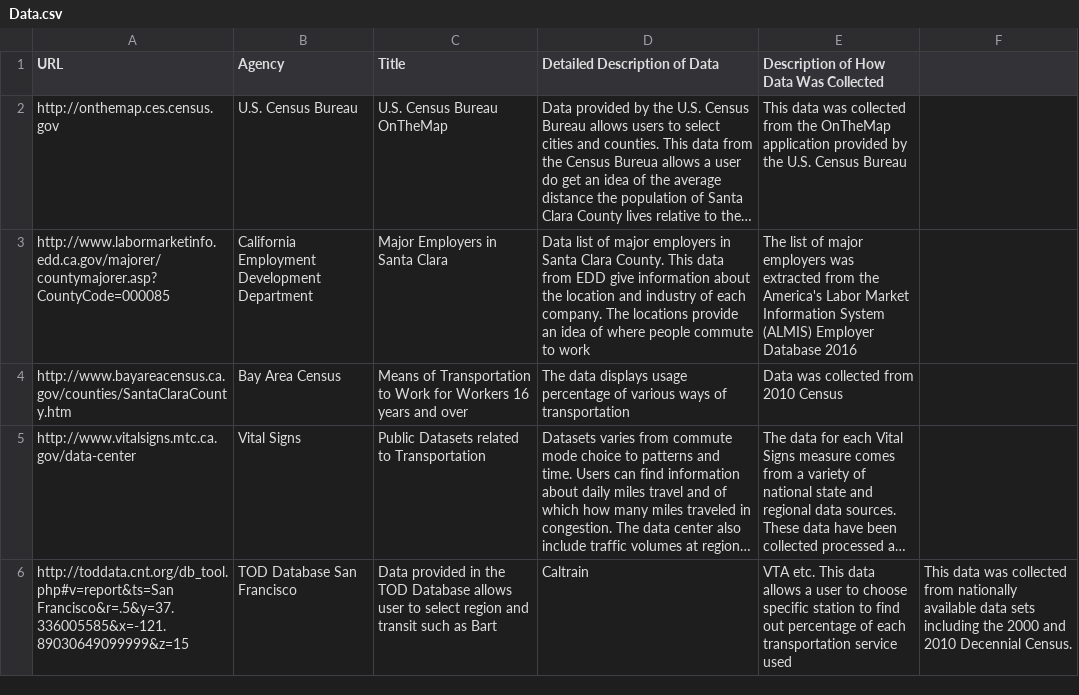
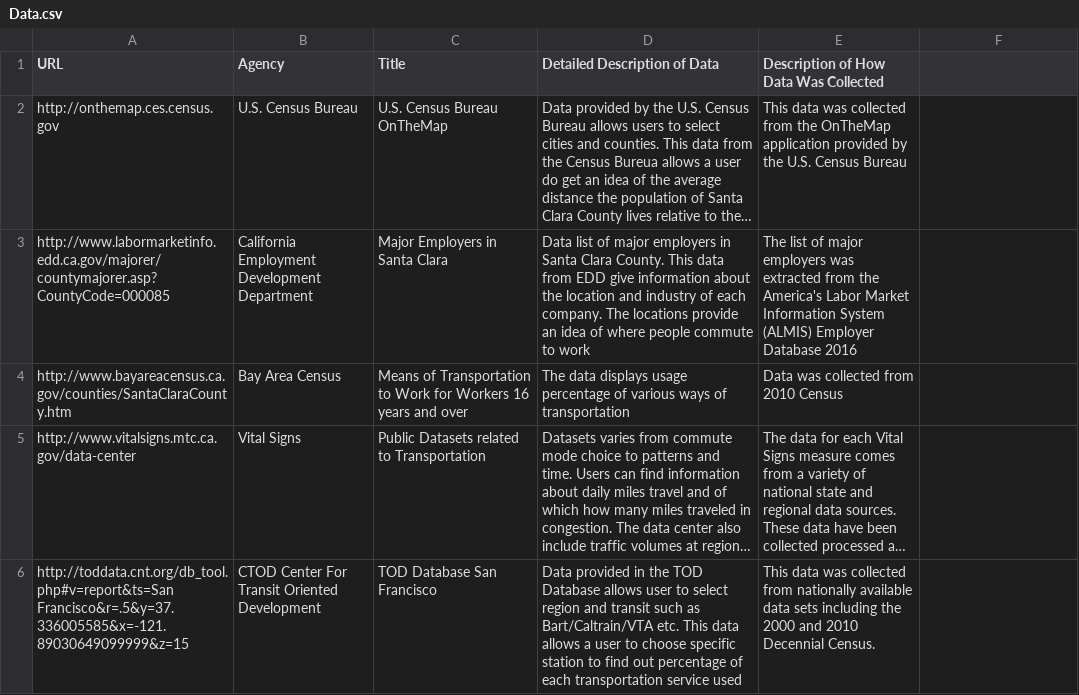
Before and after one commit to vta/Data-Gathering, a CSV file: Data.csv, drawn as a sheet; long unchanged cells end in …; the diff names each change by its address in the sheet, - before the commit and + after, or states it on an @@ line.

Commit message:
Update Data.csv

```diff
--- a/Data.csv
+++ b/Data.csv
-B6 (Agency): TOD Database San Francisco
+B6 (Agency): CTOD Center For Transit Oriented Development
-C6 (Title): Data provided in the TOD Database allows user to select region and transit such as Bart
+C6 (Title): TOD Database San Francisco
-D6 (Detailed Description of Data): Caltrain
+D6 (Detailed Description of Data): Data provided in the TOD Database allows user to select region and transit such as Bart/Caltrain/VTA etc. This data allows a user to choose specific station to find out percentage of each transportation service used
-E6: VTA etc. This data allows a user to choose specific station to find out percentage of each transportation service used
+E6: This data was collected from nationally available data sets including the 2000 and 2010 Decennial Census.
-F6: This data was collected from nationally available data sets including the 2000 and 2010 Decennial Census.
+F6: (empty)
```
